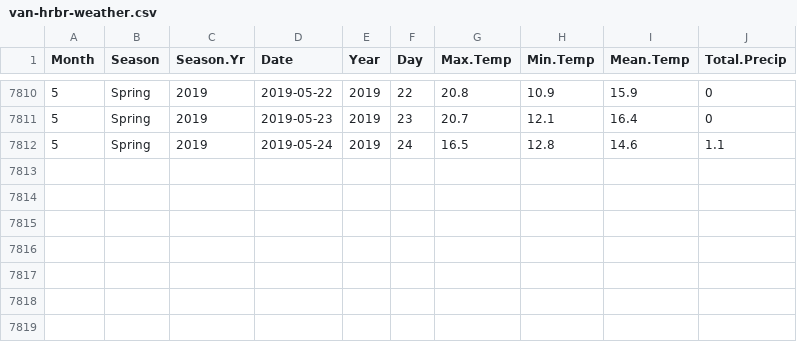
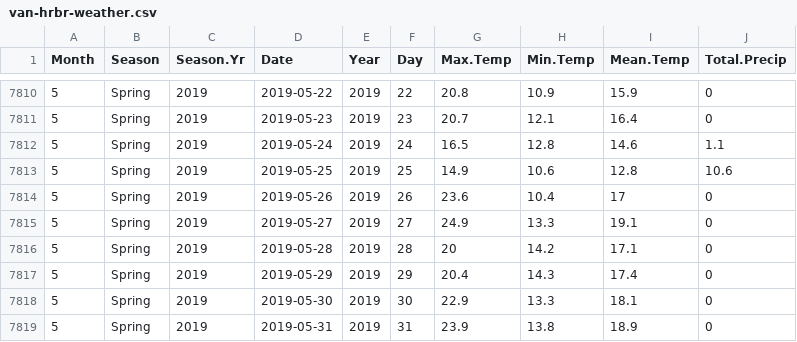
Before and after one commit to jyuill/proj-r-van-weather, a CSV file: input/van-hrbr-weather.csv, drawn as a sheet; only a part is shown, gaps mark what is left out.

Commit message:
weekly update with data viz enhancements.

```diff
--- a/input/van-hrbr-weather.csv
+++ b/input/van-hrbr-weather.csv
@@ -7812 +7812,8 @@
 5,"Spring",2019,2019-05-24,2019,24,16.5,12.8,14.6,1.1
+5,"Spring",2019,2019-05-25,2019,25,14.9,10.6,12.8,10.6
+5,"Spring",2019,2019-05-26,2019,26,23.6,10.4,17,0
+5,"Spring",2019,2019-05-27,2019,27,24.9,13.3,19.1,0
+5,"Spring",2019,2019-05-28,2019,28,20,14.2,17.1,0
+5,"Spring",2019,2019-05-29,2019,29,20.4,14.3,17.4,0
+5,"Spring",2019,2019-05-30,2019,30,22.9,13.3,18.1,0
+5,"Spring",2019,2019-05-31,2019,31,23.9,13.8,18.9,0
```
Also changed, not shown: 3 other files.
